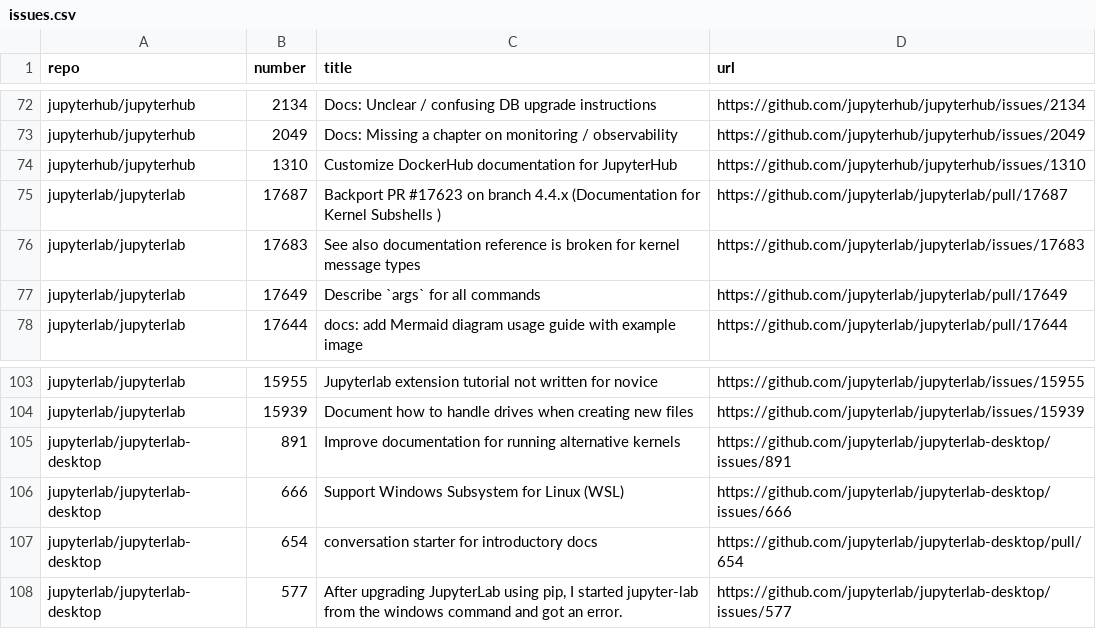
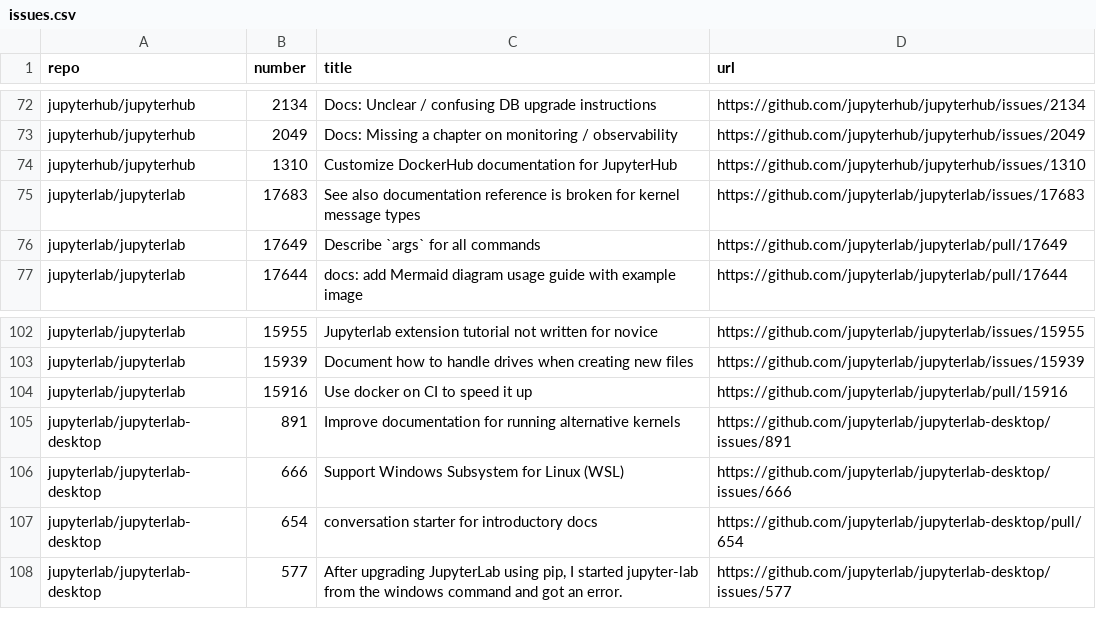
Before and after one commit to chbrandt/jupyter-docs-test, a CSV file: issues.csv, drawn as a sheet; only a part is shown, gaps mark what is left out.

```diff
--- a/issues.csv
+++ b/issues.csv
@@ -74,3 +74,2 @@
 "jupyterhub/jupyterhub","1310","Customize DockerHub documentation for JupyterHub","https://github.com/jupyterhub/jupyterhub/issues/1310"
-"jupyterlab/jupyterlab","17687","Backport PR #17623 on branch 4.4.x (Documentation for Kernel Subshells )","https://github.com/jupyterlab/jupyterlab/pull/17687"
 "jupyterlab/jupyterlab","17683","See also documentation reference is broken for kernel message types","https://github.com/jupyterlab/jupyterlab/issues/17683"
@@ -104,2 +103,3 @@
 "jupyterlab/jupyterlab","15939","Document how to handle drives when creating new files","https://github.com/jupyterlab/jupyterlab/issues/15939"
+"jupyterlab/jupyterlab","15916","Use docker on CI to speed it up","https://github.com/jupyterlab/jupyterlab/pull/15916"
 "jupyterlab/jupyterlab-desktop","891","Improve documentation for running alternative kernels","https://github.com/jupyterlab/jupyterlab-desktop/issues/891"
```
Also changed, not shown: 1 other file.
